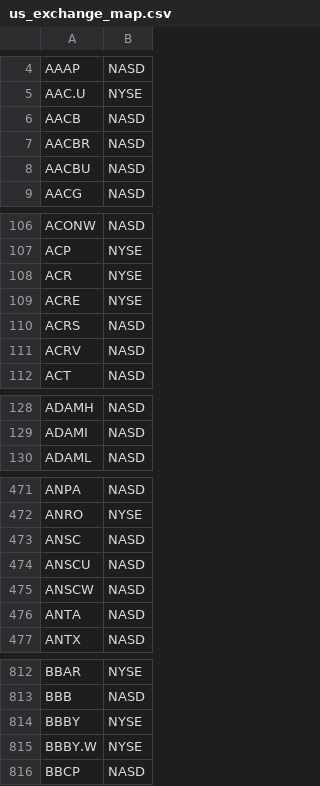
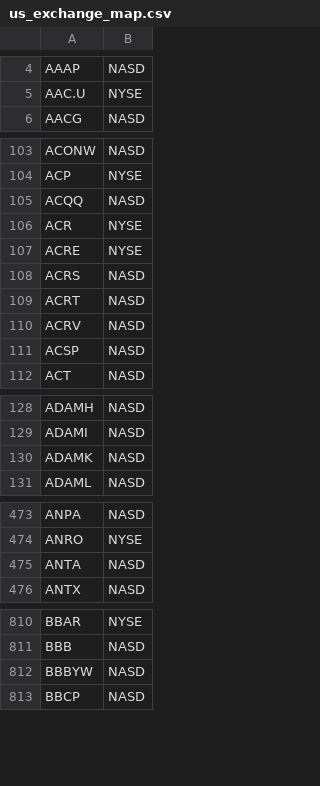
Before and after one commit to junsuk123/private, a CSV file: data/universe/us_exchange_map.csv, drawn as a sheet; only a part is shown, gaps mark what is left out; removed rows and columns are numbered as before the commit, all else as after; the diff covers the shown part only; the diff names each change by its address in the sheet, - before the commit and + after, or states it on an @@ line.

```diff
--- a/data/universe/us_exchange_map.csv
+++ b/data/universe/us_exchange_map.csv
-row 6: AACB | NASD
-row 7: AACBR | NASD
-row 8: AACBU | NASD
+row 105: ACQQ | NASD
+row 109: ACRT | NASD
+row 111: ACSP | NASD
+row 130: ADAMK | NASD
-row 473: ANSC | NASD
-row 474: ANSCU | NASD
-row 475: ANSCW | NASD
-row 814: BBBY | NYSE
-row 815: BBBY.W | NYSE
+row 812: BBBYW | NASD
```
Also changed, not shown: 47 added rows, 29 removed rows and 1 edited cell elsewhere in this file, 57 other files.
